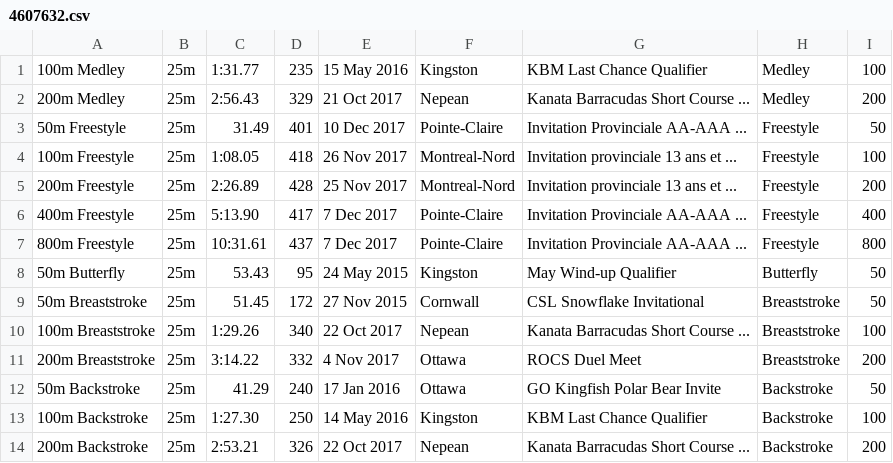
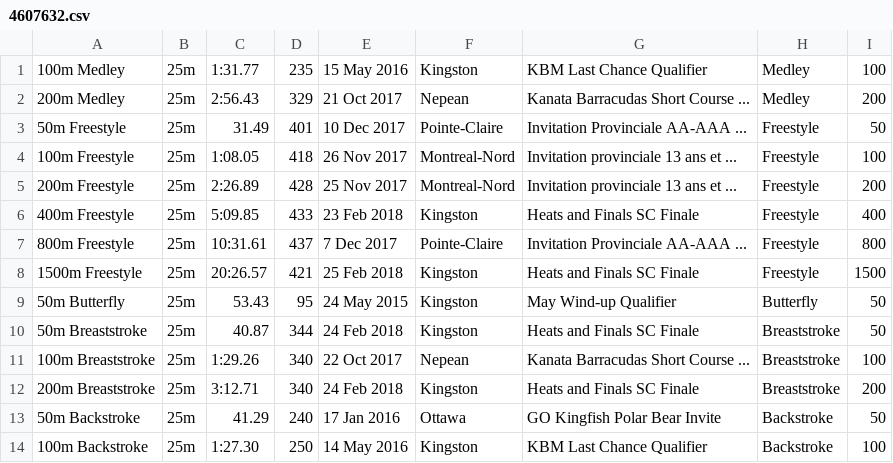
Before and after one commit to Subject2Risk/swim-report, a CSV file: swim-data/4607632.csv, drawn as a sheet; only a part is shown; the shorter side is filled out with more unchanged rows.

Commit message:
Double AA Spring Provincials.

```diff
--- a/swim-data/4607632.csv
+++ b/swim-data/4607632.csv
@@ -5,8 +5,9 @@
 200m Freestyle,25m,2:26.89,428,25 Nov 2017,Montreal-Nord,Invitation provinciale 13 ans et ...,Freestyle,200
-400m Freestyle,25m,5:13.90,417,7 Dec 2017,Pointe-Claire,Invitation Provinciale AA-AAA ...,Freestyle,400
+400m Freestyle,25m,5:09.85,433,23 Feb 2018,Kingston,Heats and Finals SC Finale,Freestyle,400
 800m Freestyle,25m,10:31.61,437,7 Dec 2017,Pointe-Claire,Invitation Provinciale AA-AAA ...,Freestyle,800
+1500m Freestyle,25m,20:26.57,421,25 Feb 2018,Kingston,Heats and Finals SC Finale,Freestyle,1500
 50m Butterfly,25m,53.43,95,24 May 2015,Kingston,May Wind-up Qualifier,Butterfly,50
-50m Breaststroke,25m,51.45,172,27 Nov 2015,Cornwall,CSL Snowflake Invitational,Breaststroke,50
+50m Breaststroke,25m,40.87,344,24 Feb 2018,Kingston,Heats and Finals SC Finale,Breaststroke,50
 100m Breaststroke,25m,1:29.26,340,22 Oct 2017,Nepean,Kanata Barracudas Short Course ...,Breaststroke,100
-200m Breaststroke,25m,3:14.22,332,4 Nov 2017,Ottawa,ROCS Duel Meet,Breaststroke,200
+200m Breaststroke,25m,3:12.71,340,24 Feb 2018,Kingston,Heats and Finals SC Finale,Breaststroke,200
 50m Backstroke,25m,41.29,240,17 Jan 2016,Ottawa,GO Kingfish Polar Bear Invite,Backstroke,50
```
Also changed, not shown: swim-data/4821569.csv, swim-data/4821913.csv, 12 other files.
